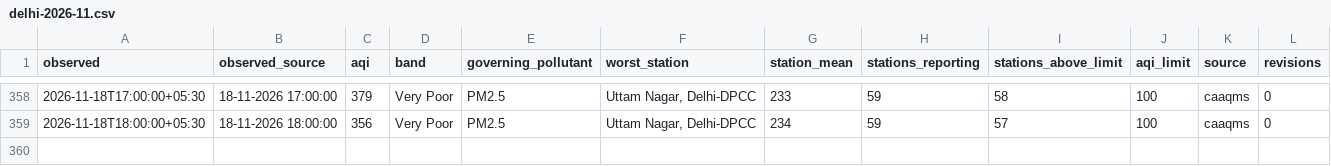
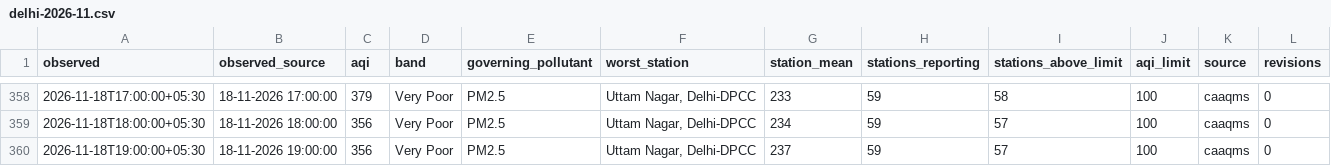
Before and after one commit to vimlendu-maker/swechha-website, a CSV file: public/data/air/delhi-2026-11.csv, drawn as a sheet; only a part is shown, gaps mark what is left out; rows hold the shown columns only; the diff names each change by its address in the sheet, - before the commit and + after, or states it on an @@ line.

```diff
--- a/public/data/air/delhi-2026-11.csv
+++ b/public/data/air/delhi-2026-11.csv
+row 360: 2026-11-18T19:00:00+05:30 | 18-11-2026 19:00:00 | 356 | Very Poor | PM2.5 | Uttam Nagar, Delhi-DPCC | 237 | 59 | 57 | 100 | caaqms | 0
```
Also changed, not shown: public/data/air/delhi-daily.csv, 18 other files.
